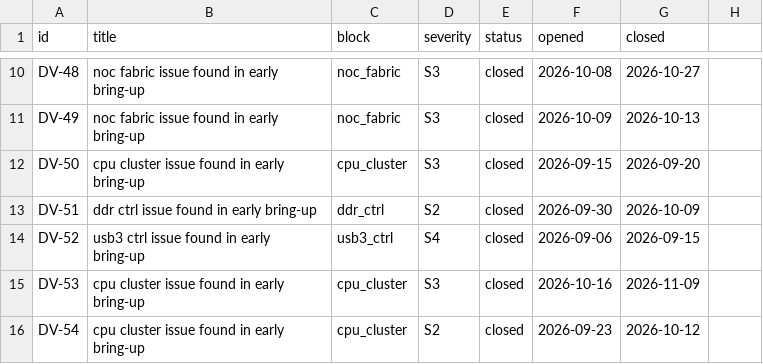
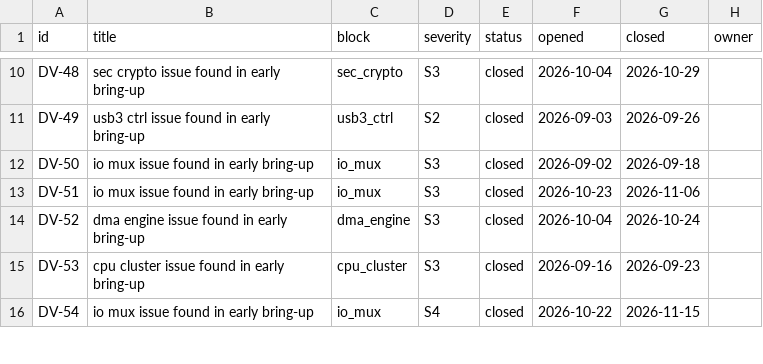
Before and after one commit to bhaskar12pr/bhaskar-prakash, a CSV file: soc_dashboard/projects/orion_soc/bugs.csv, drawn as a sheet; only a part is shown, gaps mark what is left out; the diff covers the shown part only; the diff names each change by its address in the sheet, - before the commit and + after, or states it on an @@ line.

```diff
--- a/soc_dashboard/projects/orion_soc/bugs.csv
+++ b/soc_dashboard/projects/orion_soc/bugs.csv
-H1: (empty)
+H1: owner
-B10 (title): noc fabric issue found in early bring-up
+B10 (title): sec crypto issue found in early bring-up
-C10 (block): noc_fabric
+C10 (block): sec_crypto
-F10 (opened): 2026-10-08
+F10 (opened): 2026-10-04
-G10 (closed): 2026-10-27
+G10 (closed): 2026-10-29
-B11 (title): noc fabric issue found in early bring-up
+B11 (title): usb3 ctrl issue found in early bring-up
-C11 (block): noc_fabric
+C11 (block): usb3_ctrl
-D11 (severity): S3
+D11 (severity): S2
-F11 (opened): 2026-10-09
+F11 (opened): 2026-09-03
-G11 (closed): 2026-10-13
+G11 (closed): 2026-09-26
-B12 (title): cpu cluster issue found in early bring-up
+B12 (title): io mux issue found in early bring-up
-C12 (block): cpu_cluster
+C12 (block): io_mux
-F12 (opened): 2026-09-15
+F12 (opened): 2026-09-02
-G12 (closed): 2026-09-20
+G12 (closed): 2026-09-18
-B13 (title): ddr ctrl issue found in early bring-up
+B13 (title): io mux issue found in early bring-up
-C13 (block): ddr_ctrl
+C13 (block): io_mux
-D13 (severity): S2
+D13 (severity): S3
-F13 (opened): 2026-09-30
+F13 (opened): 2026-10-23
-G13 (closed): 2026-10-09
+G13 (closed): 2026-11-06
-B14 (title): usb3 ctrl issue found in early bring-up
+B14 (title): dma engine issue found in early bring-up
-C14 (block): usb3_ctrl
+C14 (block): dma_engine
-D14 (severity): S4
+D14 (severity): S3
-F14 (opened): 2026-09-06
+F14 (opened): 2026-10-04
-G14 (closed): 2026-09-15
+G14 (closed): 2026-10-24
-F15 (opened): 2026-10-16
+F15 (opened): 2026-09-16
-G15 (closed): 2026-11-09
+G15 (closed): 2026-09-23
-B16 (title): cpu cluster issue found in early bring-up
+B16 (title): io mux issue found in early bring-up
-C16 (block): cpu_cluster
+C16 (block): io_mux
-D16 (severity): S2
+D16 (severity): S4
-F16 (opened): 2026-09-23
+F16 (opened): 2026-10-22
-G16 (closed): 2026-10-12
+G16 (closed): 2026-11-15
```
Also changed, not shown: 73 edited cells elsewhere in this file, soc_dashboard/projects/orion_soc/coverage.csv, soc_dashboard/projects/orion_soc/testplan.csv, 8 other files.
